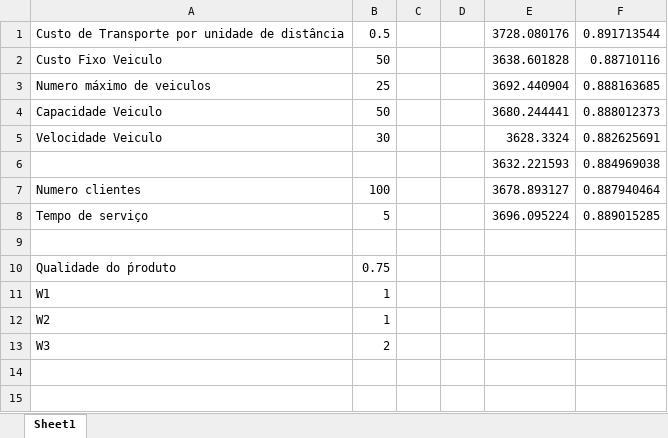
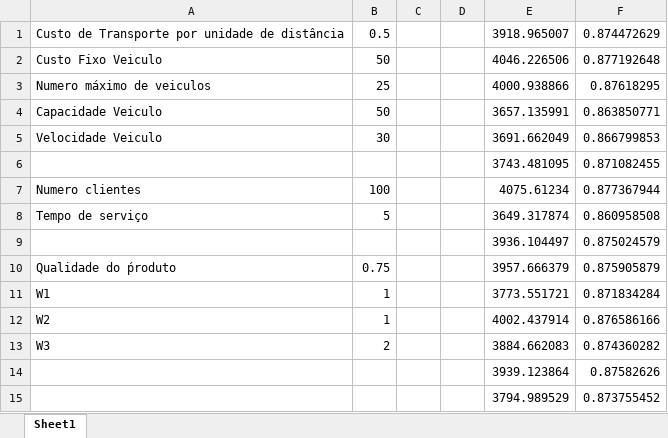
Before and after one commit to ViniciusSamy/PRVJTFP, an Excel workbook: Saida.xlsx, sheet Sheet1, drawn as a sheet; values as stored, in another font and other column widths than the file's, no borders; removed rows and columns are numbered as before the commit, all else as after; the diff names each change by its address in the sheet, - before the commit and + after, or states it on an @@ line.

```diff
--- a/Saida.xlsx (sheet Sheet1)
+++ b/Saida.xlsx (sheet Sheet1)
-E1: 3728.080176
+E1: 3918.965007
-F1: 0.891713544
+F1: 0.874472629
-E2: 3638.601828
+E2: 4046.226506
-F2: 0.88710116
+F2: 0.877192648
-E3: 3692.440904
+E3: 4000.938866
-F3: 0.888163685
+F3: 0.87618295
-E4: 3680.244441
+E4: 3657.135991
-F4: 0.888012373
+F4: 0.863850771
-E5: 3628.3324
+E5: 3691.662049
-F5: 0.882625691
+F5: 0.866799853
-row 6:  |  |  |  | 3632.221593 | 0.884969038
+row 6:  |  |  |  | 3743.481095 | 0.871082455
-E7: 3678.893127
+E7: 4075.61234
-F7: 0.887940464
+F7: 0.877367944
-E8: 3696.095224
+E8: 3649.317874
-F8: 0.889015285
+F8: 0.860958508
-row 9: (empty)
+row 9:  |  |  |  | 3936.104497 | 0.875024579
-E10: (empty)
+E10: 3957.666379
-F10: (empty)
+F10: 0.875905879
-E11: (empty)
+E11: 3773.551721
-F11: (empty)
+F11: 0.871834284
-E12: (empty)
+E12: 4002.437914
-F12: (empty)
+F12: 0.876586166
-E13: (empty)
+E13: 3884.662083
-F13: (empty)
+F13: 0.874360282
+row 14:  |  |  |  | 3939.123864 | 0.87582626
+row 15:  |  |  |  | 3794.989529 | 0.873755452
```
Also changed, not shown: 1 other file.
